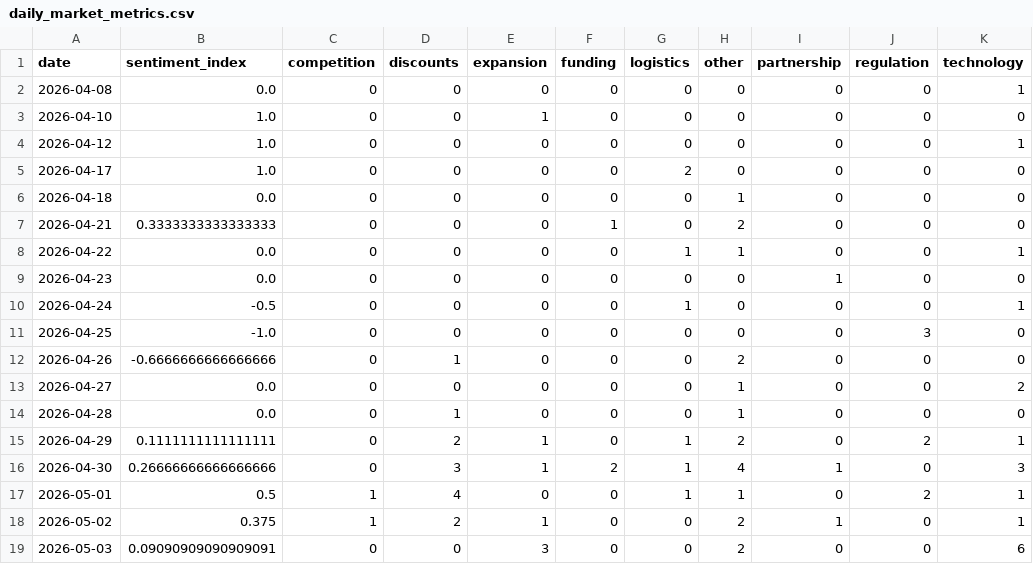
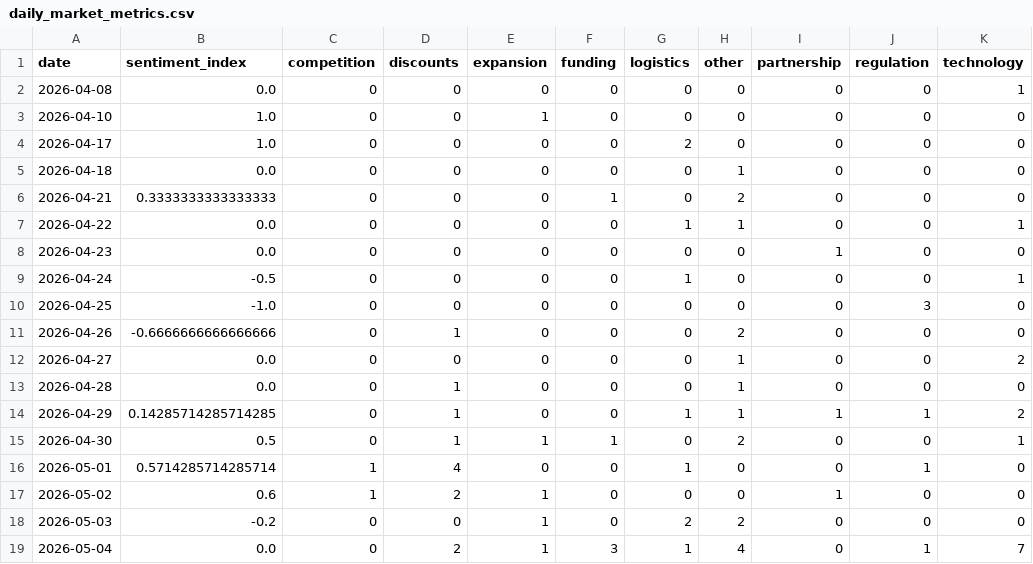
Before and after one commit to 2310Gayatri/AI-Ecommerce-Trend-Forecaster, a CSV file: data/processed/daily_market_metrics.csv, drawn as a sheet.

```diff
--- a/data/processed/daily_market_metrics.csv
+++ b/data/processed/daily_market_metrics.csv
@@ -3,3 +3,2 @@ date,sentiment_index,competition,discounts,expansion,funding,logistics,other,par
 2026-04-10,1.0,0,0,1,0,0,0,0,0,0
-2026-04-12,1.0,0,0,0,0,0,0,0,0,1
 2026-04-17,1.0,0,0,0,0,2,0,0,0,0
@@ -14,6 +13,7 @@ date,sentiment_index,competition,discounts,expansion,funding,logistics,other,par
 2026-04-28,0.0,0,1,0,0,0,1,0,0,0
-2026-04-29,0.1111111111111111,0,2,1,0,1,2,0,2,1
-2026-04-30,0.26666666666666666,0,3,1,2,1,4,1,0,3
-2026-05-01,0.5,1,4,0,0,1,1,0,2,1
-2026-05-02,0.375,1,2,1,0,0,2,1,0,1
-2026-05-03,0.09090909090909091,0,0,3,0,0,2,0,0,6
+2026-04-29,0.14285714285714285,0,1,0,0,1,1,1,1,2
+2026-04-30,0.5,0,1,1,1,0,2,0,0,1
+2026-05-01,0.5714285714285714,1,4,0,0,1,0,0,1,0
+2026-05-02,0.6,1,2,1,0,0,0,1,0,0
+2026-05-03,-0.2,0,0,1,0,2,2,0,0,0
+2026-05-04,0.0,0,2,1,3,1,4,0,1,7
```
Also changed, not shown: data/processed/brand_daily_metrics.csv, data/processed/market_forecast_history.csv, 1 other file.
